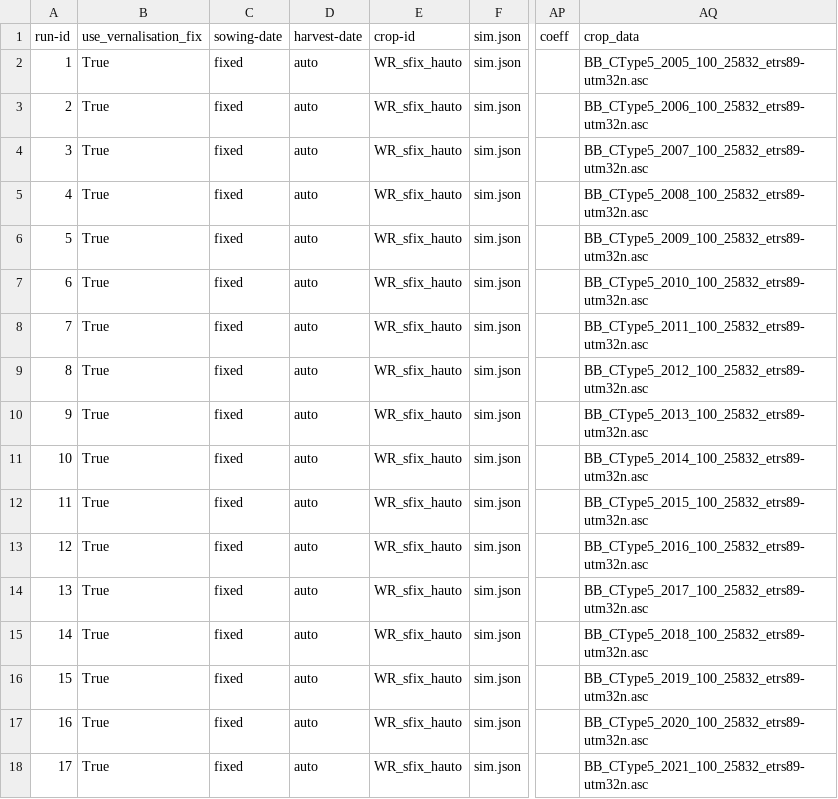
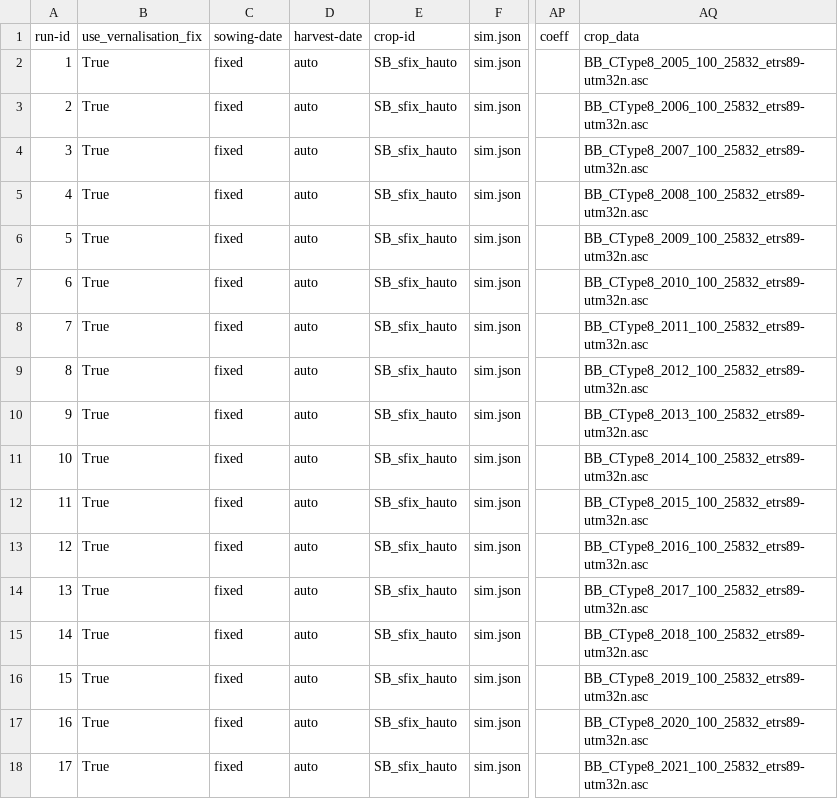
Before and after one commit to zalf-rpm/switch, a CSV file: sim_setups_LF.csv, drawn as a sheet; only a part is shown, gaps mark what is left out; the diff names each change by its address in the sheet, - before the commit and + after, or states it on an @@ line.

Commit message:
update for CTYPE8

```diff
--- a/sim_setups_LF.csv
+++ b/sim_setups_LF.csv
-E2:E18 (crop-id): WR_sfix_hauto
+E2:E18 (crop-id): SB_sfix_hauto
-AQ2 (crop_data): BB_CType5_2005_100_25832_etrs89-utm32n.asc
+AQ2 (crop_data): BB_CType8_2005_100_25832_etrs89-utm32n.asc
-AQ3 (crop_data): BB_CType5_2006_100_25832_etrs89-utm32n.asc
+AQ3 (crop_data): BB_CType8_2006_100_25832_etrs89-utm32n.asc
-AQ4 (crop_data): BB_CType5_2007_100_25832_etrs89-utm32n.asc
+AQ4 (crop_data): BB_CType8_2007_100_25832_etrs89-utm32n.asc
-AQ5 (crop_data): BB_CType5_2008_100_25832_etrs89-utm32n.asc
+AQ5 (crop_data): BB_CType8_2008_100_25832_etrs89-utm32n.asc
-AQ6 (crop_data): BB_CType5_2009_100_25832_etrs89-utm32n.asc
+AQ6 (crop_data): BB_CType8_2009_100_25832_etrs89-utm32n.asc
-AQ7 (crop_data): BB_CType5_2010_100_25832_etrs89-utm32n.asc
+AQ7 (crop_data): BB_CType8_2010_100_25832_etrs89-utm32n.asc
-AQ8 (crop_data): BB_CType5_2011_100_25832_etrs89-utm32n.asc
+AQ8 (crop_data): BB_CType8_2011_100_25832_etrs89-utm32n.asc
-AQ9 (crop_data): BB_CType5_2012_100_25832_etrs89-utm32n.asc
+AQ9 (crop_data): BB_CType8_2012_100_25832_etrs89-utm32n.asc
-AQ10 (crop_data): BB_CType5_2013_100_25832_etrs89-utm32n.asc
+AQ10 (crop_data): BB_CType8_2013_100_25832_etrs89-utm32n.asc
-AQ11 (crop_data): BB_CType5_2014_100_25832_etrs89-utm32n.asc
+AQ11 (crop_data): BB_CType8_2014_100_25832_etrs89-utm32n.asc
-AQ12 (crop_data): BB_CType5_2015_100_25832_etrs89-utm32n.asc
+AQ12 (crop_data): BB_CType8_2015_100_25832_etrs89-utm32n.asc
-AQ13 (crop_data): BB_CType5_2016_100_25832_etrs89-utm32n.asc
+AQ13 (crop_data): BB_CType8_2016_100_25832_etrs89-utm32n.asc
-AQ14 (crop_data): BB_CType5_2017_100_25832_etrs89-utm32n.asc
+AQ14 (crop_data): BB_CType8_2017_100_25832_etrs89-utm32n.asc
-AQ15 (crop_data): BB_CType5_2018_100_25832_etrs89-utm32n.asc
+AQ15 (crop_data): BB_CType8_2018_100_25832_etrs89-utm32n.asc
-AQ16 (crop_data): BB_CType5_2019_100_25832_etrs89-utm32n.asc
+AQ16 (crop_data): BB_CType8_2019_100_25832_etrs89-utm32n.asc
-AQ17 (crop_data): BB_CType5_2020_100_25832_etrs89-utm32n.asc
+AQ17 (crop_data): BB_CType8_2020_100_25832_etrs89-utm32n.asc
-AQ18 (crop_data): BB_CType5_2021_100_25832_etrs89-utm32n.asc
+AQ18 (crop_data): BB_CType8_2021_100_25832_etrs89-utm32n.asc
```
Also changed, not shown: 17 other files.
